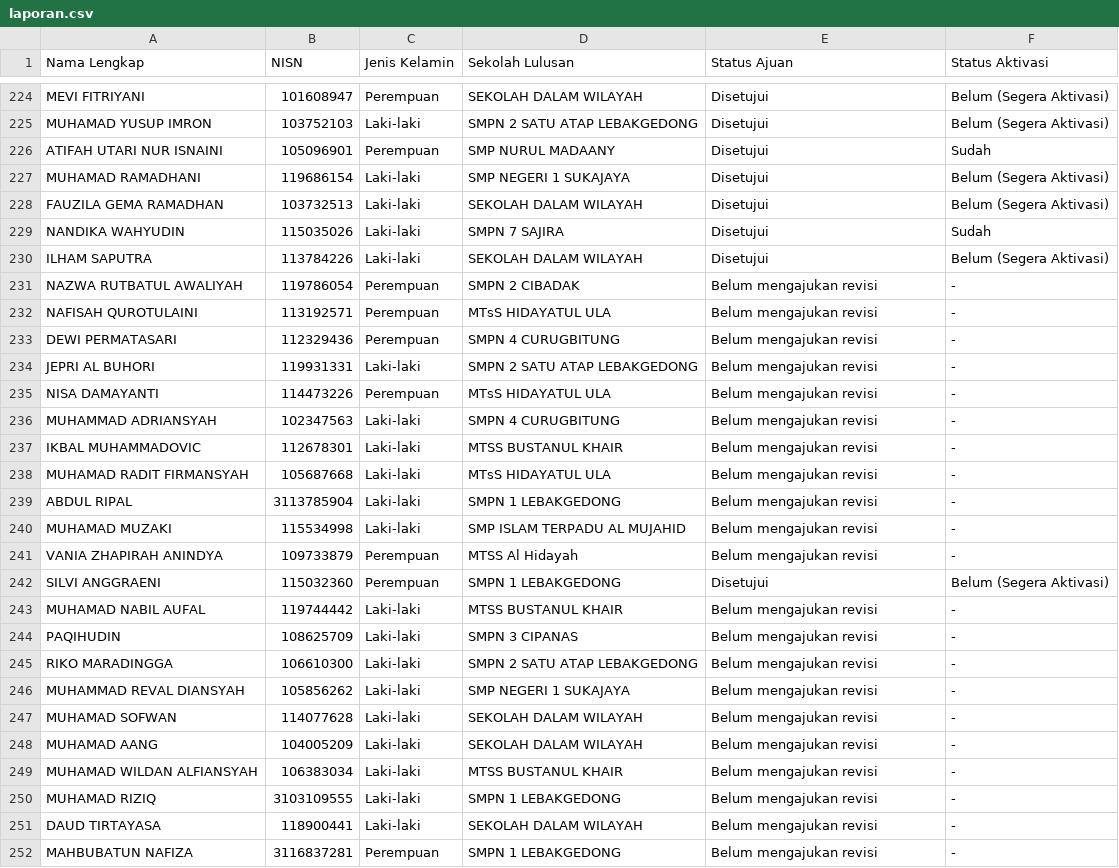
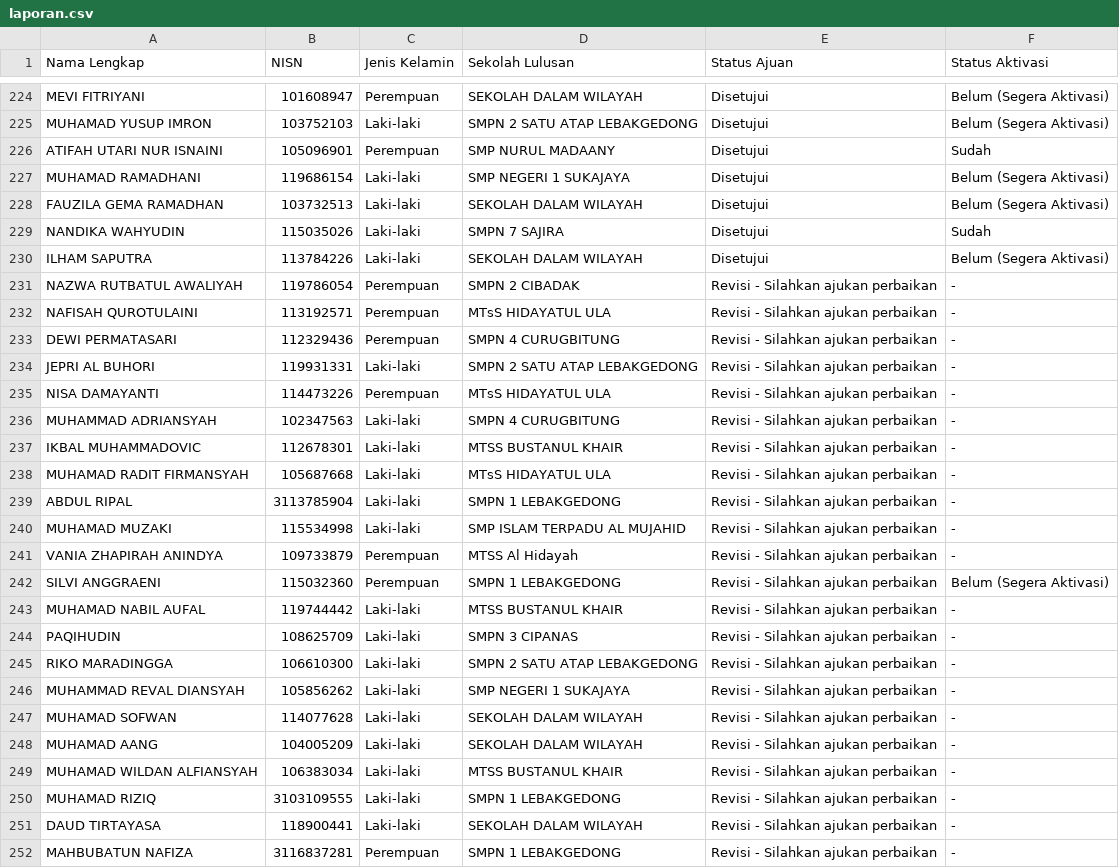
Before and after one commit to ptnvaksin4-spec/laporan-verval, a CSV file: public/laporan.csv, drawn as a sheet; only a part is shown, gaps mark what is left out.

```diff
--- a/public/laporan.csv
+++ b/public/laporan.csv
@@ -230,23 +230,23 @@ NANDIKA WAHYUDIN,115035026,Laki-laki,SMPN 7 SAJIRA,Disetujui,Sudah
 ILHAM SAPUTRA,113784226,Laki-laki,SEKOLAH DALAM WILAYAH,Disetujui,Belum (Segera Aktivasi)
-NAZWA RUTBATUL AWALIYAH,119786054,Perempuan,SMPN 2 CIBADAK,Belum mengajukan revisi,-
-NAFISAH QUROTULAINI,113192571,Perempuan,MTsS HIDAYATUL ULA,Belum mengajukan revisi,-
-DEWI PERMATASARI,112329436,Perempuan,SMPN 4 CURUGBITUNG,Belum mengajukan revisi,-
-JEPRI AL BUHORI,119931331,Laki-laki,SMPN 2 SATU ATAP LEBAKGEDONG,Belum mengajukan revisi,-
-NISA DAMAYANTI,114473226,Perempuan,MTsS HIDAYATUL ULA,Belum mengajukan revisi,-
-MUHAMMAD ADRIANSYAH,102347563,Laki-laki,SMPN 4 CURUGBITUNG,Belum mengajukan revisi,-
-IKBAL MUHAMMADOVIC,112678301,Laki-laki,MTSS BUSTANUL KHAIR,Belum mengajukan revisi,-
-MUHAMAD RADIT FIRMANSYAH,105687668,Laki-laki,MTsS HIDAYATUL ULA,Belum mengajukan revisi,-
-ABDUL RIPAL,3113785904,Laki-laki,SMPN 1 LEBAKGEDONG,Belum mengajukan revisi,-
-MUHAMAD MUZAKI,115534998,Laki-laki,SMP ISLAM TERPADU AL MUJAHID,Belum mengajukan revisi,-
-VANIA ZHAPIRAH ANINDYA,109733879,Perempuan,MTSS Al Hidayah,Belum mengajukan revisi,-
-SILVI ANGGRAENI,115032360,Perempuan,SMPN 1 LEBAKGEDONG,Disetujui,Belum (Segera Aktivasi)
-MUHAMAD NABIL AUFAL,119744442,Laki-laki,MTSS BUSTANUL KHAIR,Belum mengajukan revisi,-
-PAQIHUDIN,108625709,Laki-laki,SMPN 3 CIPANAS,Belum mengajukan revisi,-
-RIKO MARADINGGA,106610300,Laki-laki,SMPN 2 SATU ATAP LEBAKGEDONG,Belum mengajukan revisi,-
-MUHAMMAD REVAL DIANSYAH,105856262,Laki-laki,SMP NEGERI 1 SUKAJAYA,Belum mengajukan revisi,-
-MUHAMAD SOFWAN,114077628,Laki-laki,SEKOLAH DALAM WILAYAH,Belum mengajukan revisi,-
-MUHAMAD AANG,104005209,Laki-laki,SEKOLAH DALAM WILAYAH,Belum mengajukan revisi,-
-MUHAMAD WILDAN ALFIANSYAH,106383034,Laki-laki,MTSS BUSTANUL KHAIR,Belum mengajukan revisi,-
-MUHAMAD RIZIQ,3103109555,Laki-laki,SMPN 1 LEBAKGEDONG,Belum mengajukan revisi,-
-DAUD TIRTAYASA,118900441,Laki-laki,SEKOLAH DALAM WILAYAH,Belum mengajukan revisi,-
-MAHBUBATUN NAFIZA,3116837281,Perempuan,SMPN 1 LEBAKGEDONG,Belum mengajukan revisi,-
+NAZWA RUTBATUL AWALIYAH,119786054,Perempuan,SMPN 2 CIBADAK,Revisi -  Silahkan ajukan perbaikan,-
+NAFISAH QUROTULAINI,113192571,Perempuan,MTsS HIDAYATUL ULA,Revisi -  Silahkan ajukan perbaikan,-
+DEWI PERMATASARI,112329436,Perempuan,SMPN 4 CURUGBITUNG,Revisi -  Silahkan ajukan perbaikan,-
+JEPRI AL BUHORI,119931331,Laki-laki,SMPN 2 SATU ATAP LEBAKGEDONG,Revisi -  Silahkan ajukan perbaikan,-
+NISA DAMAYANTI,114473226,Perempuan,MTsS HIDAYATUL ULA,Revisi -  Silahkan ajukan perbaikan,-
+MUHAMMAD ADRIANSYAH,102347563,Laki-laki,SMPN 4 CURUGBITUNG,Revisi -  Silahkan ajukan perbaikan,-
+IKBAL MUHAMMADOVIC,112678301,Laki-laki,MTSS BUSTANUL KHAIR,Revisi -  Silahkan ajukan perbaikan,-
+MUHAMAD RADIT FIRMANSYAH,105687668,Laki-laki,MTsS HIDAYATUL ULA,Revisi -  Silahkan ajukan perbaikan,-
+ABDUL RIPAL,3113785904,Laki-laki,SMPN 1 LEBAKGEDONG,Revisi -  Silahkan ajukan perbaikan,-
+MUHAMAD MUZAKI,115534998,Laki-laki,SMP ISLAM TERPADU AL MUJAHID,Revisi -  Silahkan ajukan perbaikan,-
+VANIA ZHAPIRAH ANINDYA,109733879,Perempuan,MTSS Al Hidayah,Revisi -  Silahkan ajukan perbaikan,-
+SILVI ANGGRAENI,115032360,Perempuan,SMPN 1 LEBAKGEDONG,Revisi -  Silahkan ajukan perbaikan,Belum (Segera Aktivasi)
+MUHAMAD NABIL AUFAL,119744442,Laki-laki,MTSS BUSTANUL KHAIR,Revisi -  Silahkan ajukan perbaikan,-
+PAQIHUDIN,108625709,Laki-laki,SMPN 3 CIPANAS,Revisi -  Silahkan ajukan perbaikan,-
+RIKO MARADINGGA,106610300,Laki-laki,SMPN 2 SATU ATAP LEBAKGEDONG,Revisi -  Silahkan ajukan perbaikan,-
+MUHAMMAD REVAL DIANSYAH,105856262,Laki-laki,SMP NEGERI 1 SUKAJAYA,Revisi -  Silahkan ajukan perbaikan,-
+MUHAMAD SOFWAN,114077628,Laki-laki,SEKOLAH DALAM WILAYAH,Revisi -  Silahkan ajukan perbaikan,-
+MUHAMAD AANG,104005209,Laki-laki,SEKOLAH DALAM WILAYAH,Revisi -  Silahkan ajukan perbaikan,-
+MUHAMAD WILDAN ALFIANSYAH,106383034,Laki-laki,MTSS BUSTANUL KHAIR,Revisi -  Silahkan ajukan perbaikan,-
+MUHAMAD RIZIQ,3103109555,Laki-laki,SMPN 1 LEBAKGEDONG,Revisi -  Silahkan ajukan perbaikan,-
+DAUD TIRTAYASA,118900441,Laki-laki,SEKOLAH DALAM WILAYAH,Revisi -  Silahkan ajukan perbaikan,-
+MAHBUBATUN NAFIZA,3116837281,Perempuan,SMPN 1 LEBAKGEDONG,Revisi -  Silahkan ajukan perbaikan,-
```
